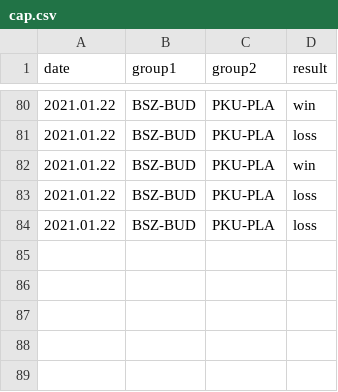
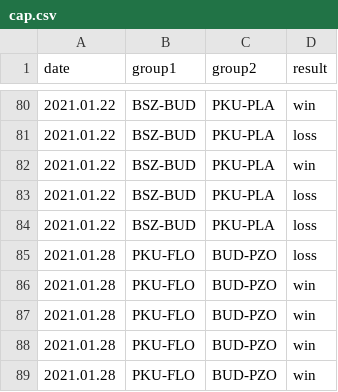
Before and after one commit to kajmaj87/kicker, a CSV file: cap.csv, drawn as a sheet; only a part is shown, gaps mark what is left out; the diff names each change by its address in the sheet, - before the commit and + after, or states it on an @@ line.

Commit message:
NOWY ROK v6

```diff
--- a/cap.csv
+++ b/cap.csv
+row 85: 2021.01.28 | PKU-FLO | BUD-PZO | loss
+row 86: 2021.01.28 | PKU-FLO | BUD-PZO | win
+row 87: 2021.01.28 | PKU-FLO | BUD-PZO | win
+row 88: 2021.01.28 | PKU-FLO | BUD-PZO | win
+row 89: 2021.01.28 | PKU-FLO | BUD-PZO | win
```
